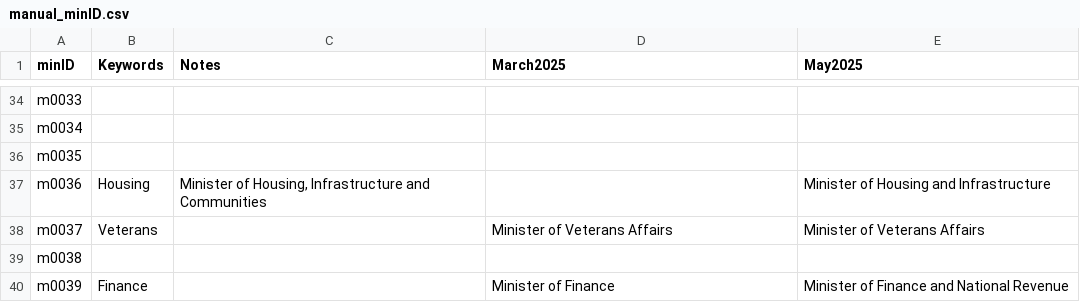
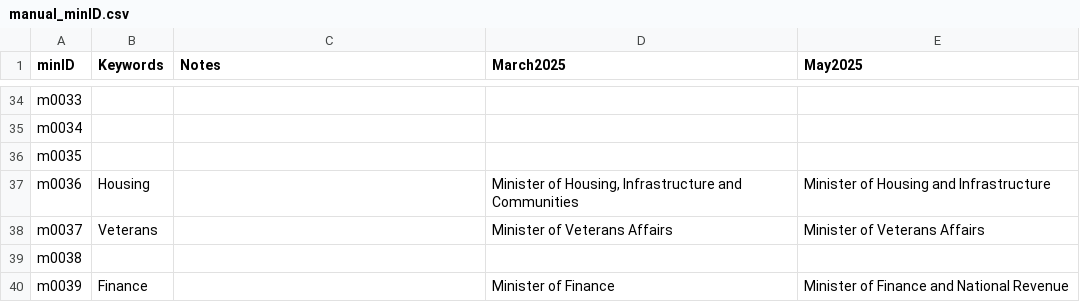
Before and after one commit to CPDI-CPDI/GCOrgName, a CSV file: Resources/manual_minID.csv, drawn as a sheet; only a part is shown, gaps mark what is left out.

Commit message:
Correction

```diff
--- a/Resources/manual_minID.csv
+++ b/Resources/manual_minID.csv
@@ -36,3 +36,3 @@ m0034,,,,
 m0035,,,,
-m0036,"Housing","Minister of Housing, Infrastructure and Communities",,Minister of Housing and Infrastructure	
+m0036,"Housing",,"Minister of Housing, Infrastructure and Communities",Minister of Housing and Infrastructure	
 m0037,"Veterans",,Minister of Veterans Affairs,Minister of Veterans Affairs
```
